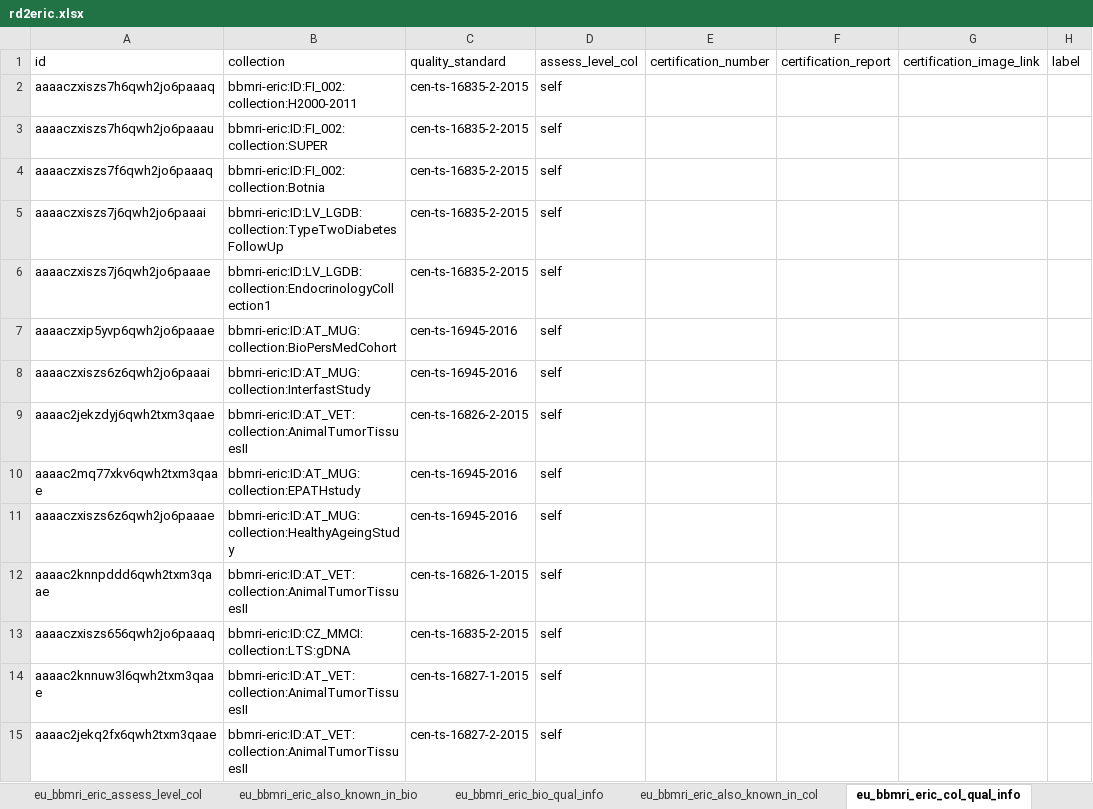
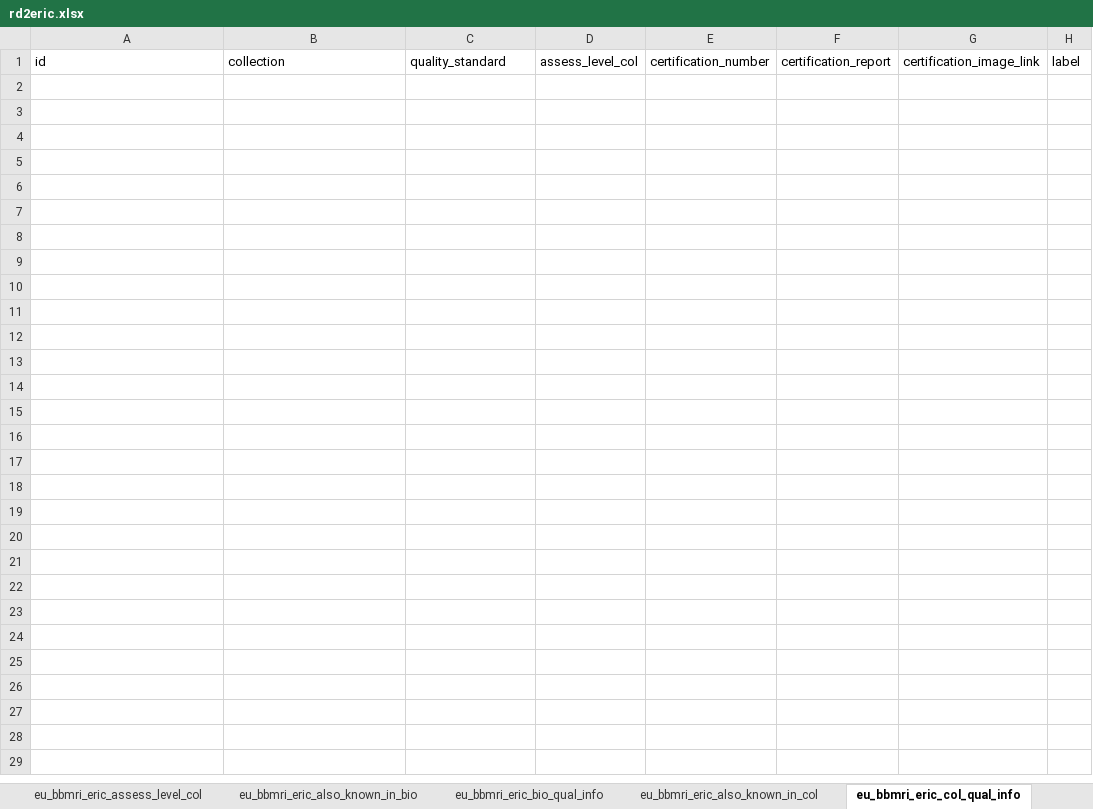
Before and after one commit to bibbox/app-rd-connect, an Excel workbook: rd2eric.xlsx, sheet eu_bbmri_eric_col_qual_info, drawn as a sheet; only a part is shown; values as stored, in another font and other column widths than the file's, no borders; the diff covers the shown part only; the diff names each change by its address in the sheet, - before the commit and + after, or states it on an @@ line.

Commit message:
use correct data categories and magnitudes

```diff
--- a/rd2eric.xlsx (sheet eu_bbmri_eric_col_qual_info)
+++ b/rd2eric.xlsx (sheet eu_bbmri_eric_col_qual_info)
-row 2: aaaaczxiszs7h6qwh2jo6paaaq | bbmri-eric:ID:FI_002:collection:H2000-2011 | cen-ts-16835-2-2015 | self
-row 3: aaaaczxiszs7h6qwh2jo6paaau | bbmri-eric:ID:FI_002:collection:SUPER | cen-ts-16835-2-2015 | self
-row 4: aaaaczxiszs7f6qwh2jo6paaaq | bbmri-eric:ID:FI_002:collection:Botnia | cen-ts-16835-2-2015 | self
-row 5: aaaaczxiszs7j6qwh2jo6paaai | bbmri-eric:ID:LV_LGDB:collection:TypeTwoDiabetesFollowUp | cen-ts-16835-2-2015 | self
-row 6: aaaaczxiszs7j6qwh2jo6paaae | bbmri-eric:ID:LV_LGDB:collection:EndocrinologyCollection1 | cen-ts-16835-2-2015 | self
-row 7: aaaaczxip5yvp6qwh2jo6paaae | bbmri-eric:ID:AT_MUG:collection:BioPersMedCohort | cen-ts-16945-2016 | self
-row 8: aaaaczxiszs6z6qwh2jo6paaai | bbmri-eric:ID:AT_MUG:collection:InterfastStudy | cen-ts-16945-2016 | self
-row 9: aaaac2jekzdyj6qwh2txm3qaae | bbmri-eric:ID:AT_VET:collection:AnimalTumorTissuesII | cen-ts-16826-2-2015 | self
-row 10: aaaac2mq77xkv6qwh2txm3qaae | bbmri-eric:ID:AT_MUG:collection:EPATHstudy | cen-ts-16945-2016 | self
-row 11: aaaaczxiszs6z6qwh2jo6paaae | bbmri-eric:ID:AT_MUG:collection:HealthyAgeingStudy | cen-ts-16945-2016 | self
-row 12: aaaac2knnpddd6qwh2txm3qaae | bbmri-eric:ID:AT_VET:collection:AnimalTumorTissuesII | cen-ts-16826-1-2015 | self
-row 13: aaaaczxiszs656qwh2jo6paaaq | bbmri-eric:ID:CZ_MMCI:collection:LTS:gDNA | cen-ts-16835-2-2015 | self
-row 14: aaaac2knnuw3l6qwh2txm3qaae | bbmri-eric:ID:AT_VET:collection:AnimalTumorTissuesII | cen-ts-16827-1-2015 | self
-row 15: aaaac2jekq2fx6qwh2txm3qaae | bbmri-eric:ID:AT_VET:collection:AnimalTumorTissuesII | cen-ts-16827-2-2015 | self
```
Also changed, not shown: 14 removed rows elsewhere in this sheet, sheet eu_bbmri_eric_bio_qual_info, 1 other file.
